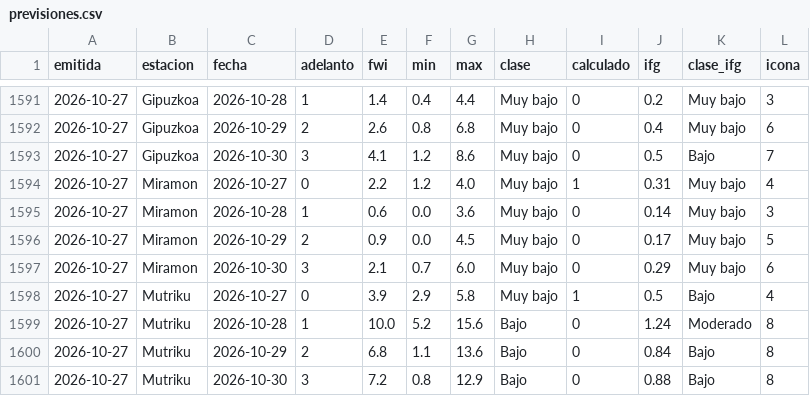
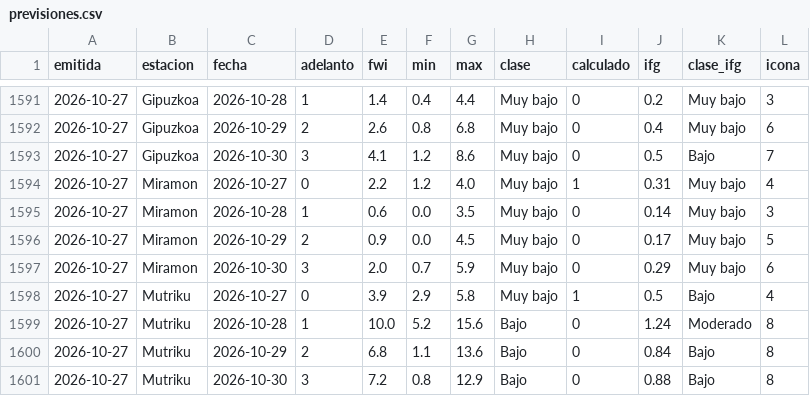
Before and after one commit to irratiamendiak/panel-fwi, a CSV file: datos/previsiones.csv, drawn as a sheet; only a part is shown, gaps mark what is left out.

Commit message:
Actualiza datos FWI 2026-10-27

```diff
--- a/datos/previsiones.csv
+++ b/datos/previsiones.csv
@@ -1594,5 +1594,5 @@ emitida,estacion,fecha,adelanto,fwi,min,max,clase,calculado,ifg,clase_ifg,icona
 2026-10-27,Miramon,2026-10-27,0,2.2,1.2,4.0,Muy bajo,1,0.31,Muy bajo,4
-2026-10-27,Miramon,2026-10-28,1,0.6,0.0,3.6,Muy bajo,0,0.14,Muy bajo,3
+2026-10-27,Miramon,2026-10-28,1,0.6,0.0,3.5,Muy bajo,0,0.14,Muy bajo,3
 2026-10-27,Miramon,2026-10-29,2,0.9,0.0,4.5,Muy bajo,0,0.17,Muy bajo,5
-2026-10-27,Miramon,2026-10-30,3,2.1,0.7,6.0,Muy bajo,0,0.29,Muy bajo,6
+2026-10-27,Miramon,2026-10-30,3,2.0,0.7,5.9,Muy bajo,0,0.29,Muy bajo,6
 2026-10-27,Mutriku,2026-10-27,0,3.9,2.9,5.8,Muy bajo,1,0.5,Bajo,4
```
Also changed, not shown: 3 other files.
